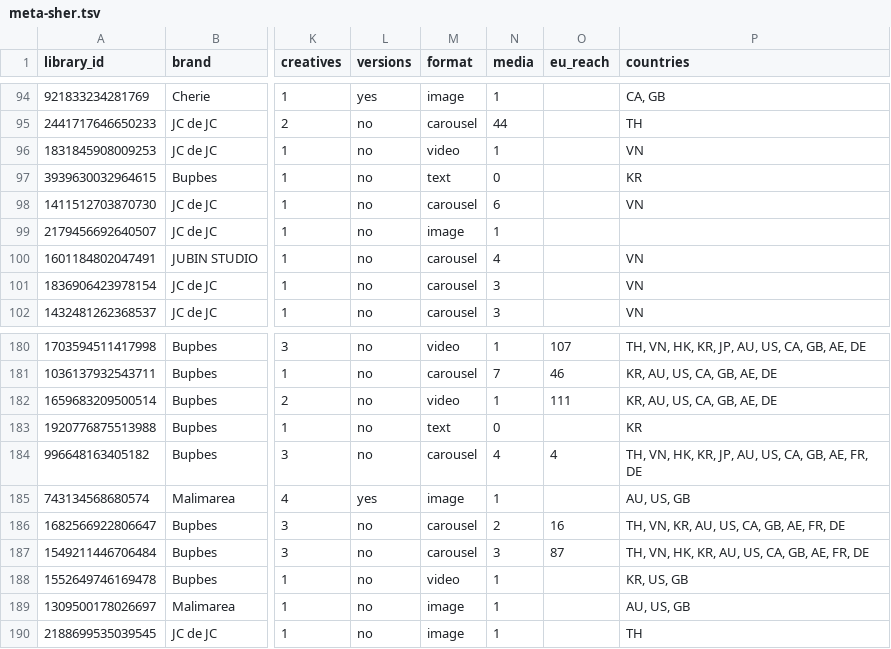
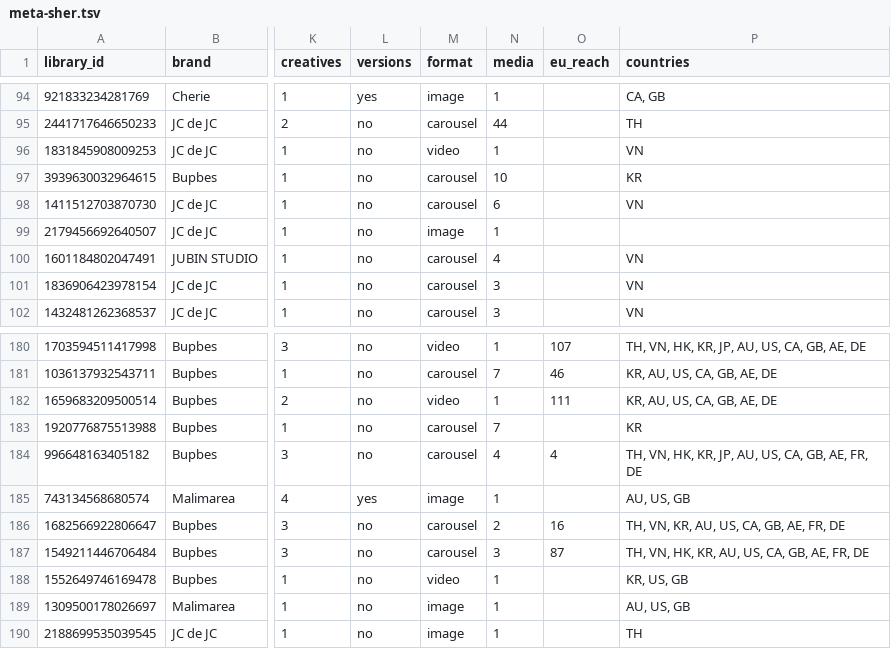
Before and after one commit to stamp44101/meta-skill, a TSV file: meta-sher/meta-sher.tsv, drawn as a sheet; only a part is shown, gaps mark what is left out; the diff names each change by its address in the sheet, - before the commit and + after, or states it on an @@ line.

```diff
--- a/meta-sher/meta-sher.tsv
+++ b/meta-sher/meta-sher.tsv
-M97 (format): text
+M97 (format): carousel
-N97 (media): 0
+N97 (media): 10
-M183 (format): text
+M183 (format): carousel
-N183 (media): 0
+N183 (media): 7
```
Also changed, not shown: 2 other files.
